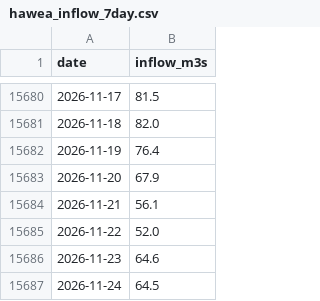
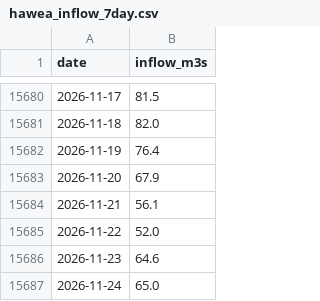
Before and after one commit to rhysemt/lake-hawea-levels, a CSV file: data/hawea_inflow_7day.csv, drawn as a sheet; only a part is shown, gaps mark what is left out.

```diff
--- a/data/hawea_inflow_7day.csv
+++ b/data/hawea_inflow_7day.csv
@@ -15686,2 +15686,2 @@ date,inflow_m3s
 2026-11-23,64.6
-2026-11-24,64.5
+2026-11-24,65.0
```
Also changed, not shown: data/hawea_daily.csv, data/hawea_flow_daily.csv.
